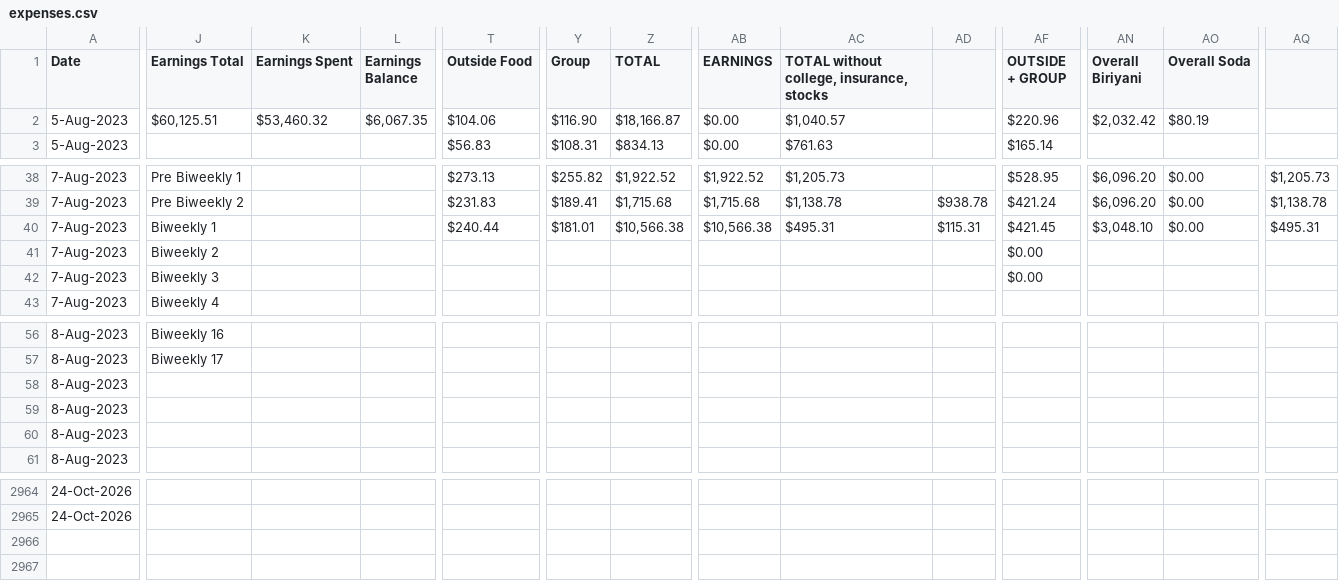
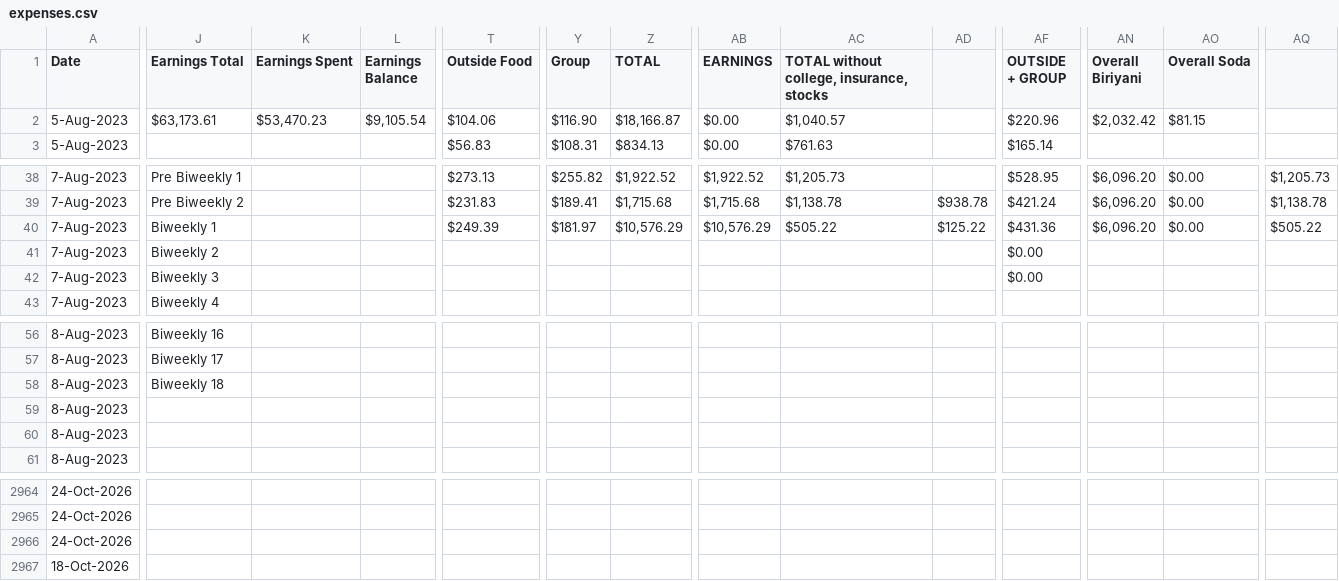
Before and after one commit to gauthiii/weight_flowchart, a CSV file: data/expenses.csv, drawn as a sheet; only a part is shown, gaps mark what is left out; rows hold the shown columns only; the diff covers the shown part only; the diff names each change by its address in the sheet, - before the commit and + after, or states it on an @@ line.

```diff
--- a/data/expenses.csv
+++ b/data/expenses.csv
-J2 (Earnings Total): $60,125.51
+J2 (Earnings Total): $63,173.61
-K2 (Earnings Spent): $53,460.32
+K2 (Earnings Spent): $53,470.23
-L2 (Earnings Balance): $6,067.35
+L2 (Earnings Balance): $9,105.54
-AO2 (Overall Soda): $80.19
+AO2 (Overall Soda): $81.15
-T40 (Outside Food): $240.44
+T40 (Outside Food): $249.39
-Y40 (Group): $181.01
+Y40 (Group): $181.97
-Z40 (TOTAL): $10,566.38
+Z40 (TOTAL): $10,576.29
-AB40 (EARNINGS): $10,566.38
+AB40 (EARNINGS): $10,576.29
-AC40: $495.31
+AC40: $505.22
-AD40: $115.31
+AD40: $125.22
-AF40 (OUTSIDE + GROUP): $421.45
+AF40 (OUTSIDE + GROUP): $431.36
-AN40 (Overall Biriyani): $3,048.10
+AN40 (Overall Biriyani): $6,096.20
-AQ40: $495.31
+AQ40: $505.22
-J58 (Earnings Total): (empty)
+J58 (Earnings Total): Biweekly 18
+row 2966: 24-Oct-2026
+row 2967: 18-Oct-2026
```
Also changed, not shown: 2 edited cells elsewhere in this file, 3 other files.
